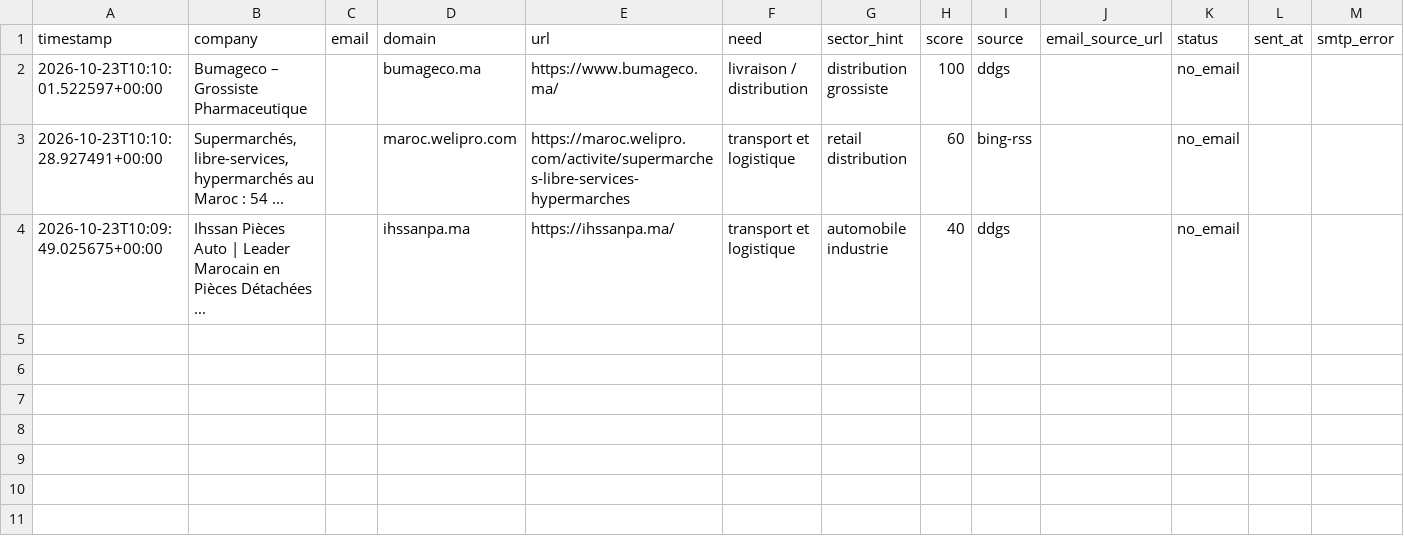
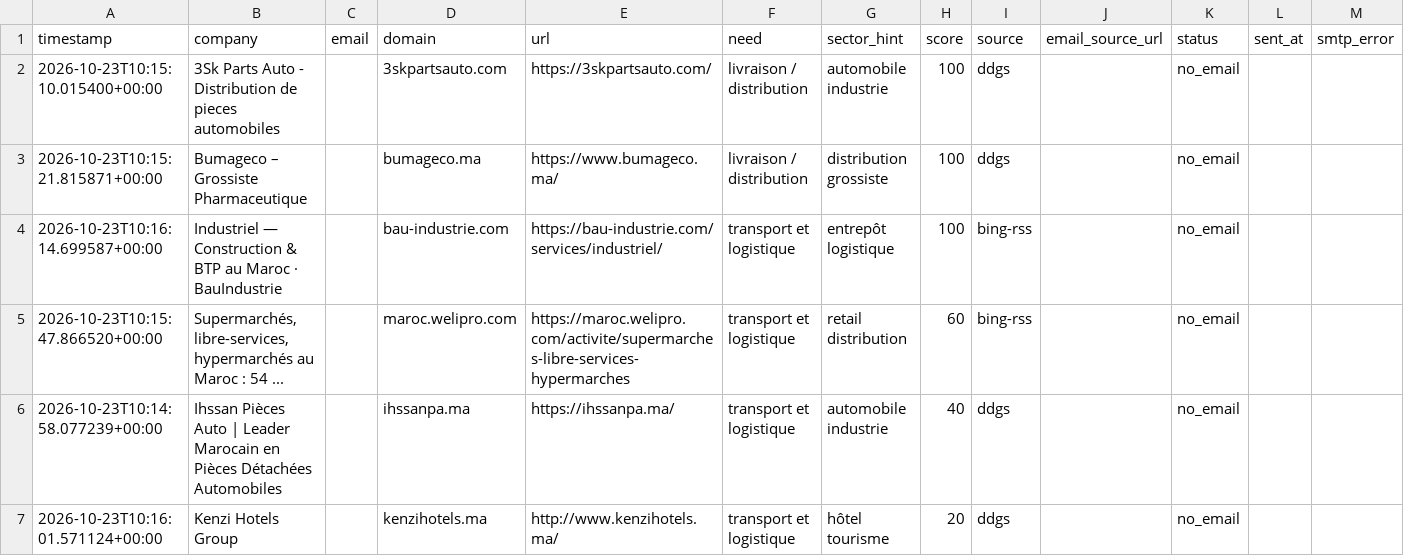
Before and after one commit to OMAR3689/OMAR3689, a CSV file: transport-lead-agent/data/leads.csv, drawn as a sheet.

```diff
--- a/transport-lead-agent/data/leads.csv
+++ b/transport-lead-agent/data/leads.csv
@@ -1,4 +1,7 @@
 timestamp,company,email,domain,url,need,sector_hint,score,source,email_source_url,status,sent_at,smtp_error
-2026-10-23T10:10:01.522597+00:00,Bumageco – Grossiste Pharmaceutique,,bumageco.ma,https://www.bumageco.ma/,livraison / distribution,distribution grossiste,100,ddgs,,no_email,,
-2026-10-23T10:10:28.927491+00:00,"Supermarchés, libre-services, hypermarchés au Maroc : 54 ...",,maroc.welipro.com,https://maroc.welipro.com/activite/supermarches-libre-services-hypermarches,transport et logistique,retail distribution,60,bing-rss,,no_email,,
-2026-10-23T10:09:49.025675+00:00,Ihssan Pièces Auto | Leader Marocain en Pièces Détachées ...,,ihssanpa.ma,https://ihssanpa.ma/,transport et logistique,automobile industrie,40,ddgs,,no_email,,
+2026-10-23T10:15:10.015400+00:00,3Sk Parts Auto - Distribution de pieces automobiles,,3skpartsauto.com,https://3skpartsauto.com/,livraison / distribution,automobile industrie,100,ddgs,,no_email,,
+2026-10-23T10:15:21.815871+00:00,Bumageco – Grossiste Pharmaceutique,,bumageco.ma,https://www.bumageco.ma/,livraison / distribution,distribution grossiste,100,ddgs,,no_email,,
+2026-10-23T10:16:14.699587+00:00,Industriel — Construction & BTP au Maroc · BauIndustrie,,bau-industrie.com,https://bau-industrie.com/services/industriel/,transport et logistique,entrepôt logistique,100,bing-rss,,no_email,,
+2026-10-23T10:15:47.866520+00:00,"Supermarchés, libre-services, hypermarchés au Maroc : 54 ...",,maroc.welipro.com,https://maroc.welipro.com/activite/supermarches-libre-services-hypermarches,transport et logistique,retail distribution,60,bing-rss,,no_email,,
+2026-10-23T10:14:58.077239+00:00,Ihssan Pièces Auto | Leader Marocain en Pièces Détachées Automobiles,,ihssanpa.ma,https://ihssanpa.ma/,transport et logistique,automobile industrie,40,ddgs,,no_email,,
+2026-10-23T10:16:01.571124+00:00,Kenzi Hotels Group,,kenzihotels.ma,http://www.kenzihotels.ma/,transport et logistique,hôtel tourisme,20,ddgs,,no_email,,
```
Also changed, not shown: 1 other file.
